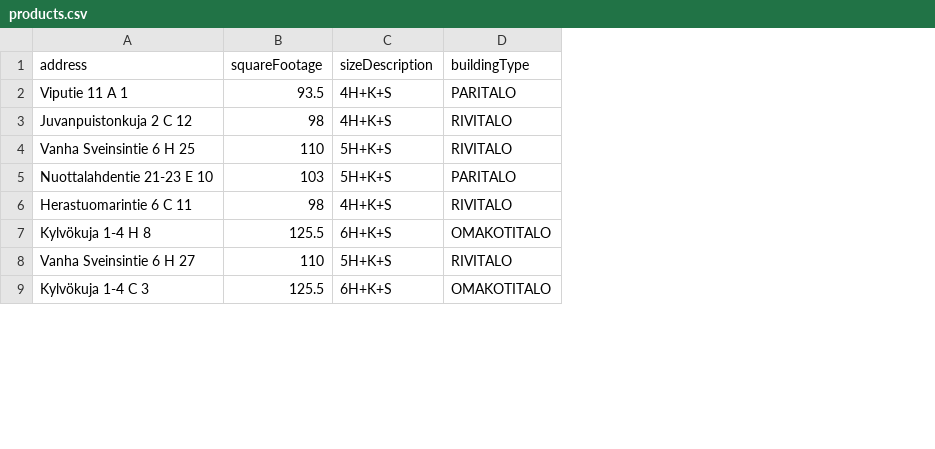
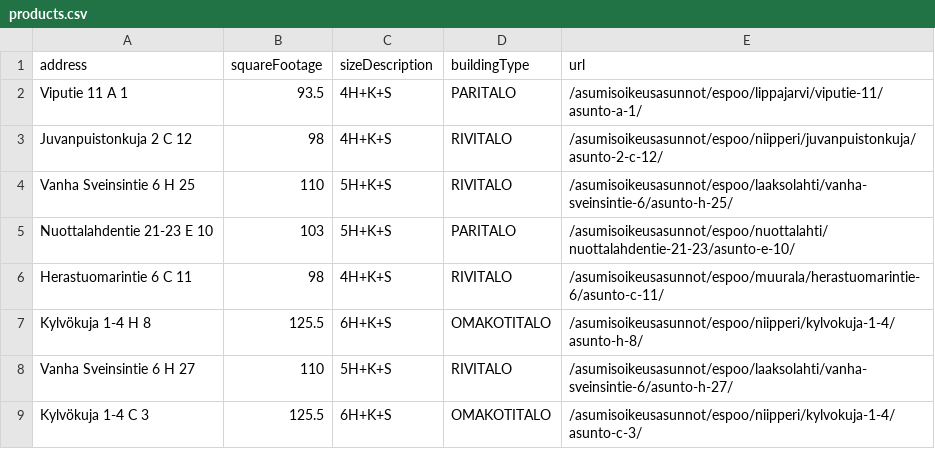
Before and after one commit to Laumak/go-web-scraper, a CSV file: products.csv, drawn as a sheet; only a part is shown; the diff names each change by its address in the sheet, - before the commit and + after, or states it on an @@ line.

```diff
--- a/products.csv
+++ b/products.csv
+column E (url), rows 2-9: /asumisoikeusasunnot/espoo/lippajarvi/viputie-11/asunto-a-1/ | /asumisoikeusasunnot/espoo/niipperi/juvanpuistonkuja/asunto-2-c-12/ | /asumisoikeusasunnot/espoo/laaksolahti/vanha-sveinsintie-6/asunto-h-25/ | /asumisoikeusasunnot/espoo/nuottalahti/nuottalahdentie-21-23/asunto-e-10/ | /asumisoikeusasunnot/espoo/muurala/herastuomarintie-6/asunto-c-11/ | /asumisoikeusasunnot/espoo/niipperi/kylvokuja-1-4/asunto-h-8/ | /asumisoikeusasunnot/espoo/laaksolahti/vanha-sveinsintie-6/asunto-h-27/ | /asumisoikeusasunnot/espoo/niipperi/kylvokuja-1-4/asunto-c-3/
```
Also changed, not shown: 1 other file.
